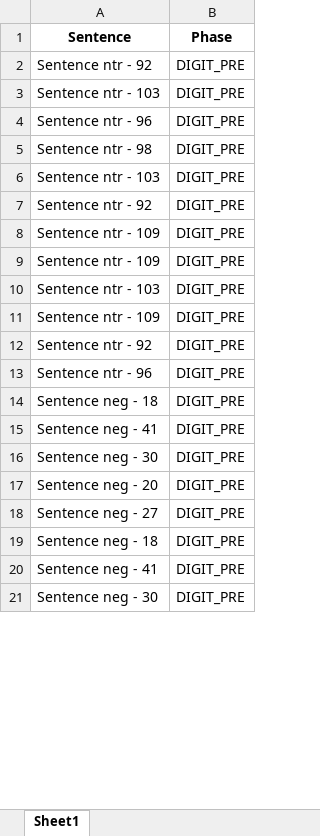
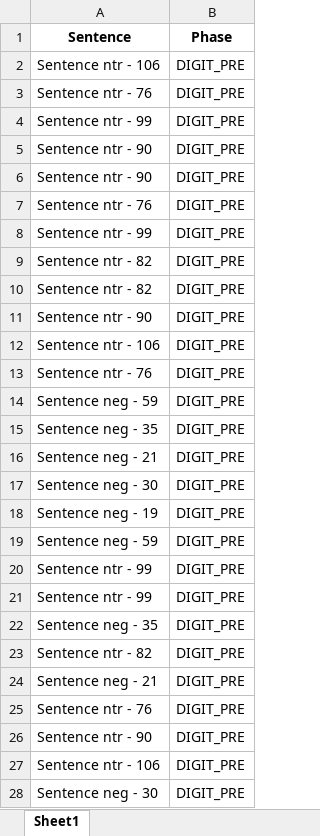
Before and after one commit to TomerOz/stp-project, an Excel workbook: Debug Output/dubg_trials.xlsx, sheet Sheet1, drawn as a sheet; only a part is shown; values as stored, in another font and other column widths than the file's, no borders; addresses are those after the commit; the diff covers the shown part only; the diff names each change by its address in the sheet, - before the commit and + after, or states it on an @@ line.

```diff
--- a/Debug Output/dubg_trials.xlsx (sheet Sheet1)
+++ b/Debug Output/dubg_trials.xlsx (sheet Sheet1)
-A2 (Sentence): Sentence ntr - 92
+A2 (Sentence): Sentence ntr - 106
-A3 (Sentence): Sentence ntr - 103
+A3 (Sentence): Sentence ntr - 76
-A4 (Sentence): Sentence ntr - 96
+A4 (Sentence): Sentence ntr - 99
-A5 (Sentence): Sentence ntr - 98
+A5 (Sentence): Sentence ntr - 90
-A6 (Sentence): Sentence ntr - 103
+A6 (Sentence): Sentence ntr - 90
-A7 (Sentence): Sentence ntr - 92
+A7 (Sentence): Sentence ntr - 76
-A8 (Sentence): Sentence ntr - 109
+A8 (Sentence): Sentence ntr - 99
-A9 (Sentence): Sentence ntr - 109
+A9 (Sentence): Sentence ntr - 82
-A10 (Sentence): Sentence ntr - 103
+A10 (Sentence): Sentence ntr - 82
-A11 (Sentence): Sentence ntr - 109
+A11 (Sentence): Sentence ntr - 90
-A12 (Sentence): Sentence ntr - 92
+A12 (Sentence): Sentence ntr - 106
-A13 (Sentence): Sentence ntr - 96
+A13 (Sentence): Sentence ntr - 76
-A14 (Sentence): Sentence neg - 18
+A14 (Sentence): Sentence neg - 59
+row 15: Sentence neg - 35 | DIGIT_PRE
-A16 (Sentence): Sentence neg - 41
+A16 (Sentence): Sentence neg - 21
-A18 (Sentence): Sentence neg - 20
+A18 (Sentence): Sentence neg - 19
-A19 (Sentence): Sentence neg - 27
+A19 (Sentence): Sentence neg - 59
+row 20: Sentence ntr - 99 | DIGIT_PRE
+row 21: Sentence ntr - 99 | DIGIT_PRE
-A22 (Sentence): Sentence neg - 18
+A22 (Sentence): Sentence neg - 35
+row 23: Sentence ntr - 82 | DIGIT_PRE
-A24 (Sentence): Sentence neg - 41
+A24 (Sentence): Sentence neg - 21
+row 25: Sentence ntr - 76 | DIGIT_PRE
+row 26: Sentence ntr - 90 | DIGIT_PRE
+row 27: Sentence ntr - 106 | DIGIT_PRE
```
Also changed, not shown: 69 added rows, 76 removed rows, 40 moved rows and 55 edited cells elsewhere in this sheet, Debug Output/debug_trials_dichotic_session_dichotic_phase.xlsx, Subjects/subject 500/audio_data.xlsx, 16 other files.
